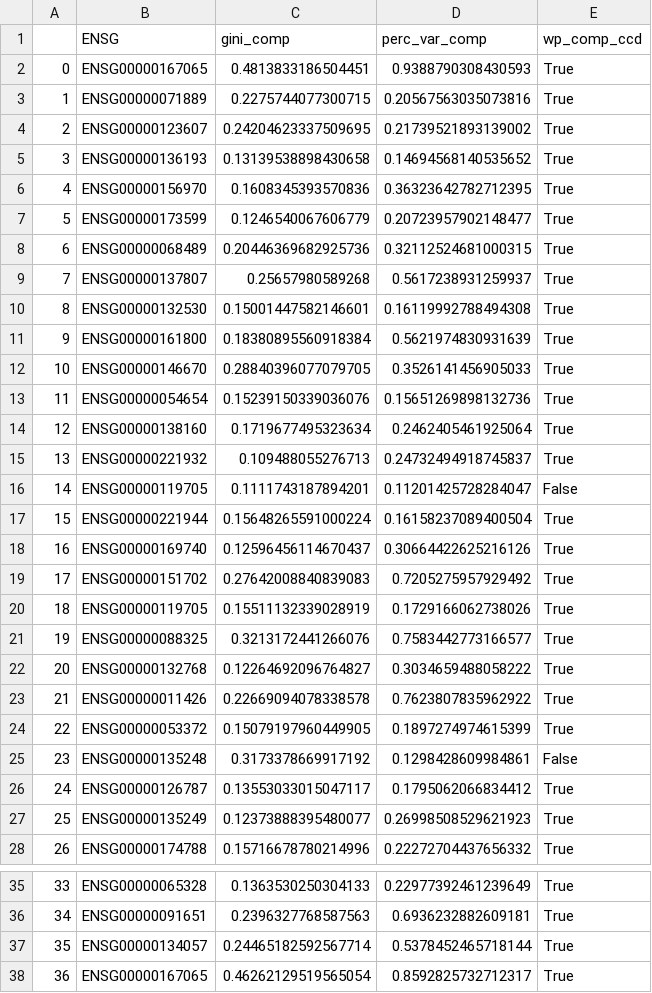
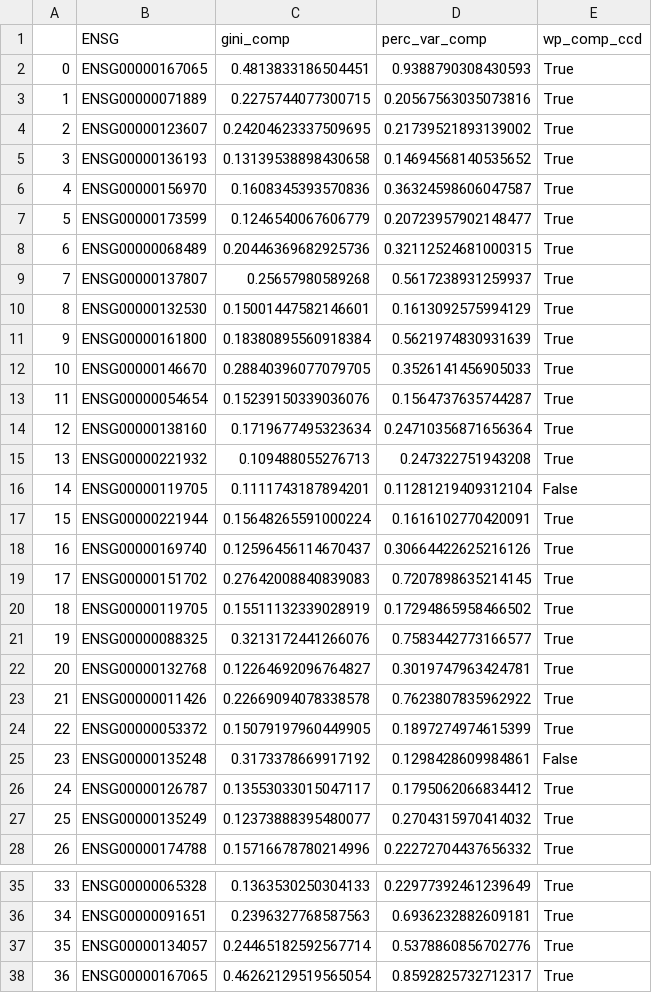
Before and after one commit to CellProfiling/SingleCellProteogenomics, a CSV file: output/CellCycleExamples.csv, drawn as a sheet; only a part is shown, gaps mark what is left out.

```diff
--- a/output/CellCycleExamples.csv
+++ b/output/CellCycleExamples.csv
@@ -5,3 +5,3 @@
 3,ENSG00000136193,0.13139538898430658,0.14694568140535652,True
-4,ENSG00000156970,0.1608345393570836,0.36323642782712395,True
+4,ENSG00000156970,0.1608345393570836,0.36324598606047587,True
 5,ENSG00000173599,0.1246540067606779,0.20723957902148477,True
@@ -9,15 +9,15 @@
 7,ENSG00000137807,0.25657980589268,0.5617238931259937,True
-8,ENSG00000132530,0.15001447582146601,0.16119992788494308,True
+8,ENSG00000132530,0.15001447582146601,0.1613092575994129,True
 9,ENSG00000161800,0.18380895560918384,0.5621974830931639,True
 10,ENSG00000146670,0.28840396077079705,0.3526141456905033,True
-11,ENSG00000054654,0.15239150339036076,0.15651269898132736,True
-12,ENSG00000138160,0.1719677495323634,0.2462405461925064,True
-13,ENSG00000221932,0.109488055276713,0.24732494918745837,True
-14,ENSG00000119705,0.1111743187894201,0.11201425728284047,False
-15,ENSG00000221944,0.15648265591000224,0.16158237089400504,True
+11,ENSG00000054654,0.15239150339036076,0.1564737635744287,True
+12,ENSG00000138160,0.1719677495323634,0.24710356871656364,True
+13,ENSG00000221932,0.109488055276713,0.247322751943208,True
+14,ENSG00000119705,0.1111743187894201,0.11281219409312104,False
+15,ENSG00000221944,0.15648265591000224,0.1616102770420091,True
 16,ENSG00000169740,0.12596456114670437,0.30664422625216126,True
-17,ENSG00000151702,0.27642008840839083,0.7205275957929492,True
-18,ENSG00000119705,0.15511132339028919,0.1729166062738026,True
+17,ENSG00000151702,0.27642008840839083,0.7207898635214145,True
+18,ENSG00000119705,0.15511132339028919,0.17294865958466502,True
 19,ENSG00000088325,0.3213172441266076,0.7583442773166577,True
-20,ENSG00000132768,0.12264692096764827,0.3034659488058222,True
+20,ENSG00000132768,0.12264692096764827,0.3019747963424781,True
 21,ENSG00000011426,0.22669094078338578,0.7623807835962922,True
@@ -26,3 +26,3 @@
 24,ENSG00000126787,0.13553033015047117,0.1795062066834412,True
-25,ENSG00000135249,0.12373888395480077,0.26998508529621923,True
+25,ENSG00000135249,0.12373888395480077,0.2704315970414032,True
 26,ENSG00000174788,0.15716678780214996,0.22272704437656332,True
@@ -36,3 +36,3 @@
 34,ENSG00000091651,0.2396327768587563,0.6936232882609181,True
-35,ENSG00000134057,0.24465182592567714,0.5378452465718144,True
+35,ENSG00000134057,0.24465182592567714,0.5378860856702776,True
 36,ENSG00000167065,0.46262129519565054,0.8592825732712317,True
```
Also changed, not shown: output/DianaCCDMissingProteins.csv, output/NewToDianaCCDProteins.csv, 4 other files.
